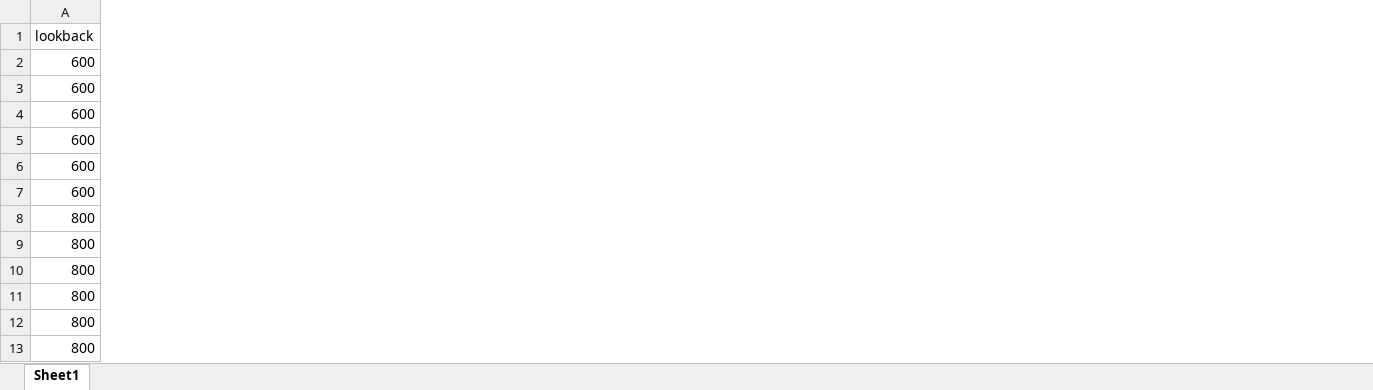
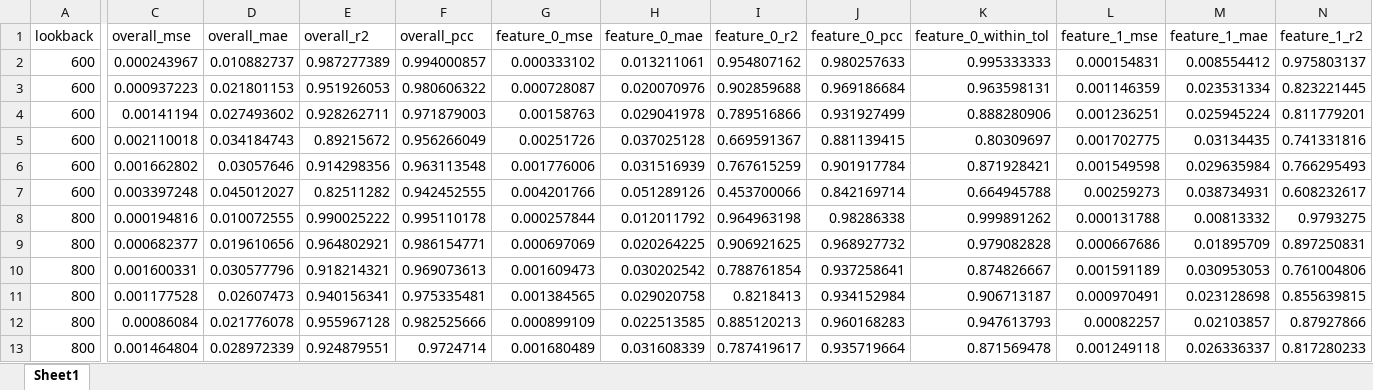
Before and after one commit to orange-78/pm_expetiment_new, an Excel workbook: data/models_reproduce/mse-corr/evaluation.xlsx, sheet Sheet1, drawn as a sheet; only a part is shown, gaps mark what is left out; values as stored, in another font and other column widths than the file's, no borders; the diff covers the shown part only; the diff names each change by its address in the sheet, - before the commit and + after, or states it on an @@ line.

Commit message:
mse-corr evaluation result

```diff
--- a/data/models_reproduce/mse-corr/evaluation.xlsx (sheet Sheet1)
+++ b/data/models_reproduce/mse-corr/evaluation.xlsx (sheet Sheet1)
+column C (overall_mse), rows 2-13: 0.000243967 | 0.000937223 | 0.00141194 | 0.002110018 | 0.001662802 | 0.003397248 | 0.000194816 | 0.000682377 | 0.001600331 | 0.001177528 | 0.00086084 | 0.001464804
+column D (overall_mae), rows 2-13: 0.010882737 | 0.021801153 | 0.027493602 | 0.034184743 | 0.03057646 | 0.045012027 | 0.010072555 | 0.019610656 | 0.030577796 | 0.02607473 | 0.021776078 | 0.028972339
+column E (overall_r2), rows 2-13: 0.987277389 | 0.951926053 | 0.928262711 | 0.89215672 | 0.914298356 | 0.82511282 | 0.990025222 | 0.964802921 | 0.918214321 | 0.940156341 | 0.955967128 | 0.924879551
+column F (overall_pcc), rows 2-13: 0.994000857 | 0.980606322 | 0.971879003 | 0.956266049 | 0.963113548 | 0.942452555 | 0.995110178 | 0.986154771 | 0.969073613 | 0.975335481 | 0.982525666 | 0.9724714
+column G (feature_0_mse), rows 2-13: 0.000333102 | 0.000728087 | 0.00158763 | 0.00251726 | 0.001776006 | 0.004201766 | 0.000257844 | 0.000697069 | 0.001609473 | 0.001384565 | 0.000899109 | 0.001680489
+column H (feature_0_mae), rows 2-13: 0.013211061 | 0.020070976 | 0.029041978 | 0.037025128 | 0.031516939 | 0.051289126 | 0.012011792 | 0.020264225 | 0.030202542 | 0.029020758 | 0.022513585 | 0.031608339
+column I (feature_0_r2), rows 2-13: 0.954807162 | 0.902859688 | 0.789516866 | 0.669591367 | 0.767615259 | 0.453700066 | 0.964963198 | 0.906921625 | 0.788761854 | 0.8218413 | 0.885120213 | 0.787419617
+column J (feature_0_pcc), rows 2-13: 0.980257633 | 0.969186684 | 0.931927499 | 0.881139415 | 0.901917784 | 0.842169714 | 0.98286338 | 0.968927732 | 0.937258641 | 0.934152984 | 0.960168283 | 0.935719664
+column K (feature_0_within_tol), rows 2-13: 0.995333333 | 0.963598131 | 0.888280906 | 0.80309697 | 0.871928421 | 0.664945788 | 0.999891262 | 0.979082828 | 0.874826667 | 0.906713187 | 0.947613793 | 0.871569478
+column L (feature_1_mse), rows 2-13: 0.000154831 | 0.001146359 | 0.001236251 | 0.001702775 | 0.001549598 | 0.00259273 | 0.000131788 | 0.000667686 | 0.001591189 | 0.000970491 | 0.00082257 | 0.001249118
+column M (feature_1_mae), rows 2-13: 0.008554412 | 0.023531334 | 0.025945224 | 0.03134435 | 0.029635984 | 0.038734931 | 0.00813332 | 0.01895709 | 0.030953053 | 0.023128698 | 0.02103857 | 0.026336337
+column N (feature_1_r2), rows 2-13: 0.975803137 | 0.823221445 | 0.811779201 | 0.741331816 | 0.766295493 | 0.608232617 | 0.9793275 | 0.897250831 | 0.761004806 | 0.855639815 | 0.87927866 | 0.817280233
```
Also changed, not shown: 2 added columns elsewhere in this sheet, data/models_reproduce/mse/evaluation.xlsx, 9 other files.
